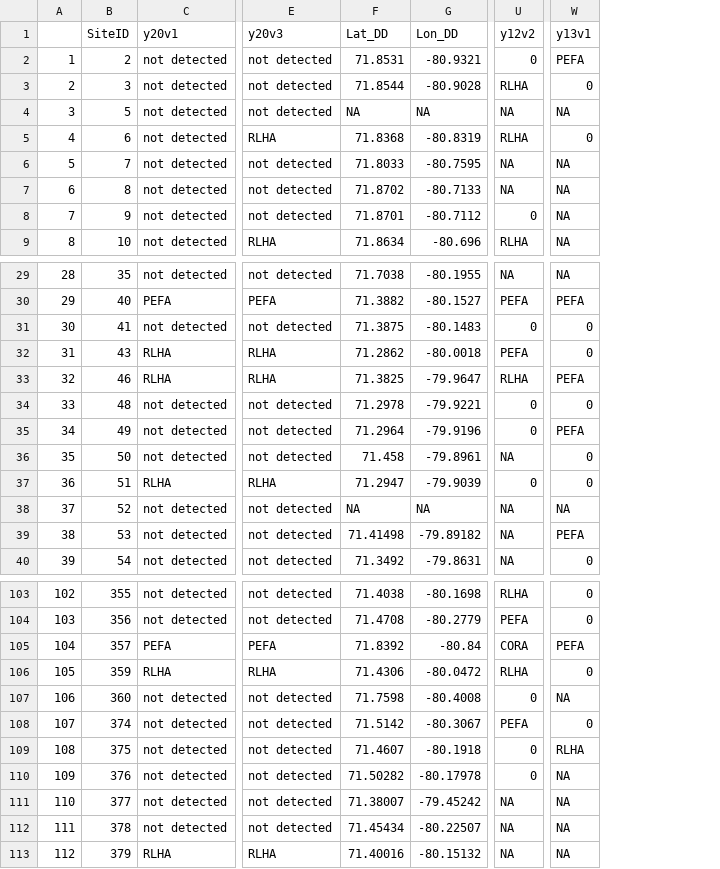
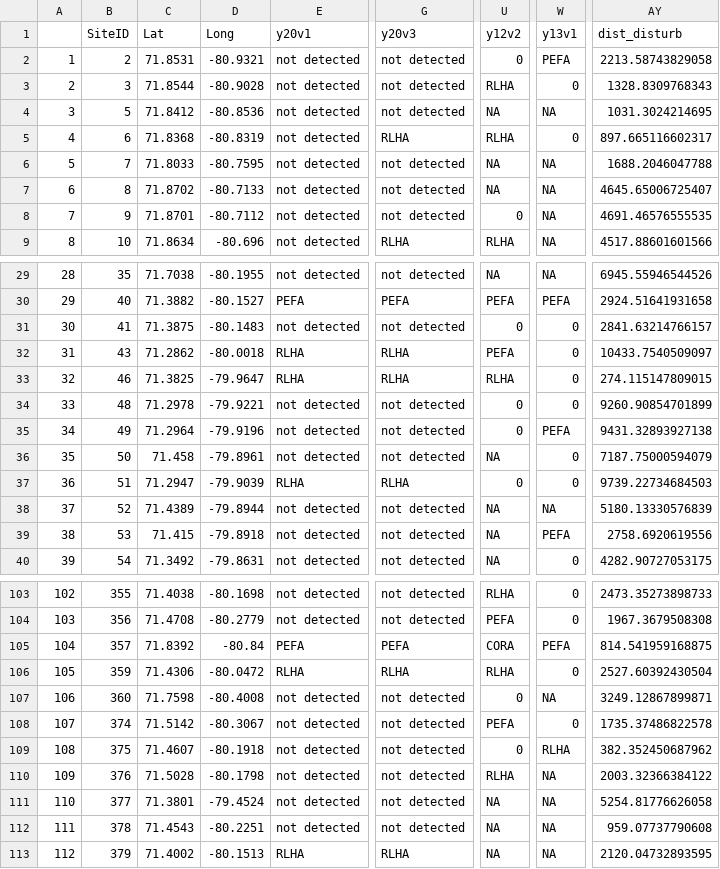
Before and after one commit to emhedlin/bim_2020, a CSV file: data/2012-2020_report.csv, drawn as a sheet; only a part is shown, gaps mark what is left out; removed rows and columns are numbered as before the commit, all else as after; the diff names each change by its address in the sheet, - before the commit and + after, or states it on an @@ line.

```diff
--- a/data/2012-2020_report.csv
+++ b/data/2012-2020_report.csv
+column C (Lat), rows 2-9: 71.8531 | 71.8544 | 71.8412 | 71.8368 | 71.8033 | 71.8702 | 71.8701 | 71.8634; rows 29-40: 71.7038 | 71.3882 | 71.3875 | 71.2862 | 71.3825 | 71.2978 | 71.2964 | 71.458 | 71.2947 | 71.4389 | 71.415 | 71.3492; rows 103-113: 71.4038 | 71.4708 | 71.8392 | 71.4306 | 71.7598 | 71.5142 | 71.4607 | 71.5028 | 71.3801 | 71.4543 | 71.4002
+column D (Long), rows 2-9: -80.9321 | -80.9028 | -80.8536 | -80.8319 | -80.7595 | -80.7133 | -80.7112 | -80.696; rows 29-40: -80.1955 | -80.1527 | -80.1483 | -80.0018 | -79.9647 | -79.9221 | -79.9196 | -79.8961 | -79.9039 | -79.8944 | -79.8918 | -79.8631; rows 103-113: -80.1698 | -80.2779 | -80.84 | -80.0472 | -80.4008 | -80.3067 | -80.1918 | -80.1798 | -79.4524 | -80.2251 | -80.1513
-column F (Lat_DD), rows 2-9: 71.8531 | 71.8544 | NA | 71.8368 | 71.8033 | 71.8702 | 71.8701 | 71.8634; rows 29-40: 71.7038 | 71.3882 | 71.3875 | 71.2862 | 71.3825 | 71.2978 | 71.2964 | 71.458 | 71.2947 | NA | 71.41498 | 71.3492; rows 103-113: 71.4038 | 71.4708 | 71.8392 | 71.4306 | 71.7598 | 71.5142 | 71.4607 | 71.50282 | 71.38007 | 71.45434 | 71.40016
-column G (Lon_DD), rows 2-9: -80.9321 | -80.9028 | NA | -80.8319 | -80.7595 | -80.7133 | -80.7112 | -80.696; rows 29-40: -80.1955 | -80.1527 | -80.1483 | -80.0018 | -79.9647 | -79.9221 | -79.9196 | -79.8961 | -79.9039 | NA | -79.89182 | -79.8631; rows 103-113: -80.1698 | -80.2779 | -80.84 | -80.0472 | -80.4008 | -80.3067 | -80.1918 | -80.17978 | -79.45242 | -80.22507 | -80.15132
+column AY (dist_disturb), rows 2-9: 2213.58743829058 | 1328.8309768343 | 1031.3024214695 | 897.665116602317 | 1688.2046047788 | 4645.65006725407 | 4691.46576555535 | 4517.88601601566; rows 29-40: 6945.55946544526 | 2924.51641931658 | 2841.63214766157 | 10433.7540509097 | 274.115147809015 | 9260.90854701899 | 9431.32893927138 | 7187.75000594079 | 9739.22734684503 | 5180.13330576839 | 2758.6920619556 | 4282.90727053175; rows 103-113: 2473.35273898733 | 1967.3679508308 | 814.541959168875 | 2527.60392430504 | 3249.12867899871 | 1735.37486822578 | 382.352450687962 | 2003.32366384122 | 5254.81776626058 | 959.07737790608 | 2120.04732893595
-W33 (y13v1): PEFA
+W33 (y13v1): 0
-U110 (y12v2): 0
+U110 (y12v2): RLHA
```
Also changed, not shown: 2 other files.
